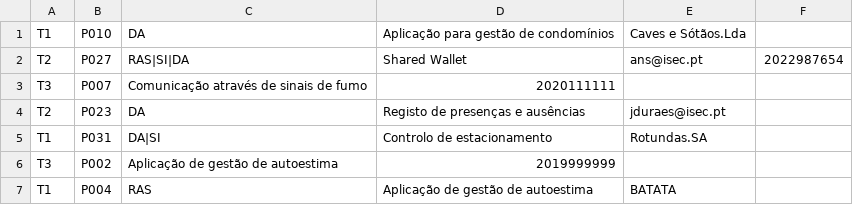
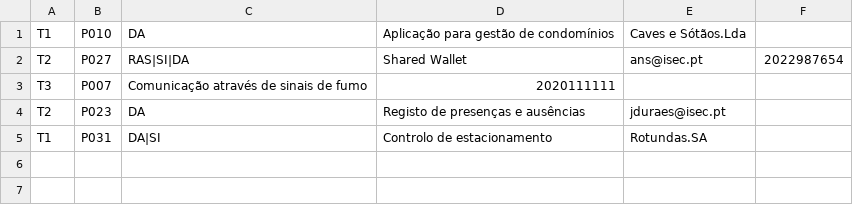
Before and after one commit to maiodani/Trabalho_PA, a CSV file: propostas_v1.csv, drawn as a sheet; the diff names each change by its address in the sheet, - before the commit and + after, or states it on an @@ line.

```diff
--- a/propostas_v1.csv
+++ b/propostas_v1.csv
-row 6: T3 | P002 | Aplicação de gestão de autoestima | 2019999999
-row 7: T1 | P004 | RAS | Aplicação de gestão de autoestima | BATATA
```
Also changed, not shown: 4 other files.
